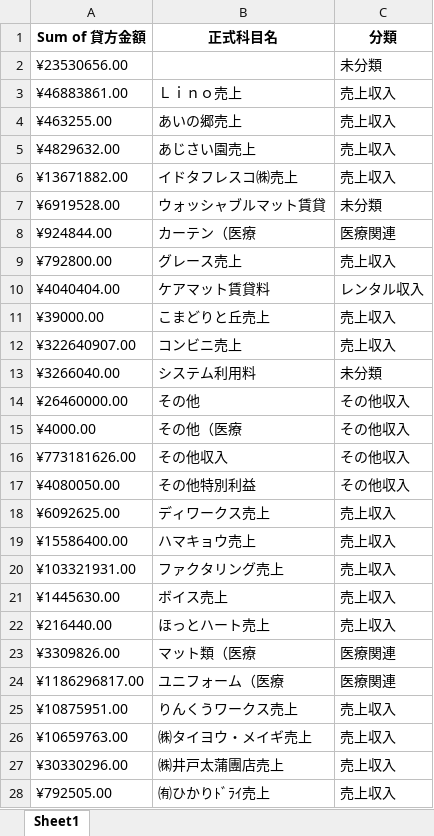
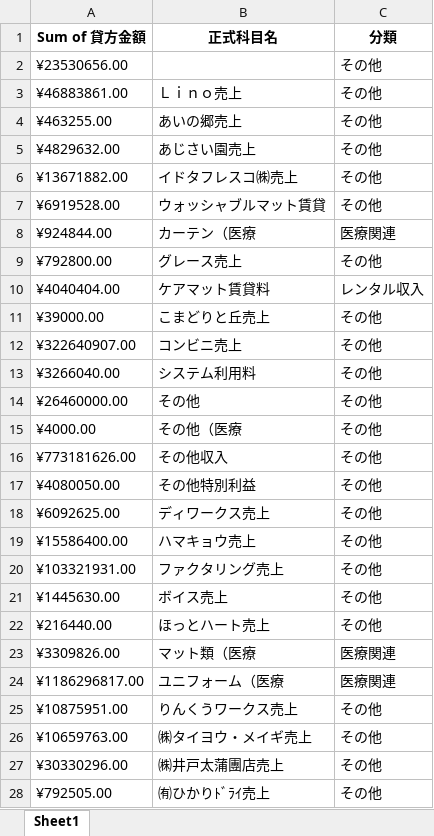
Before and after one commit to philipeq98/Python, an Excel workbook: revenueclassification2.xlsx, sheet Sheet1, drawn as a sheet; only a part is shown; values as stored, in another font and other column widths than the file's, no borders; the diff covers the shown part only; the diff names each change by its address in the sheet, - before the commit and + after, or states it on an @@ line.

```diff
--- a/revenueclassification2.xlsx (sheet Sheet1)
+++ b/revenueclassification2.xlsx (sheet Sheet1)
-C2 (分類): 未分類
+C2 (分類): その他
-C3:C6 (分類): 売上収入
+C3:C6 (分類): その他
-C7 (分類): 未分類
+C7 (分類): その他
-C9 (分類): 売上収入
+C9 (分類): その他
-C11:C12 (分類): 売上収入
+C11:C12 (分類): その他
-C13 (分類): 未分類
+C13 (分類): その他
-C14:C17 (分類): その他収入
+C14:C17 (分類): その他
-C18:C22 (分類): 売上収入
+C18:C22 (分類): その他
-C25:C28 (分類): 売上収入
+C25:C28 (分類): その他
```
Also changed, not shown: 38 edited cells elsewhere in this sheet, 2 other files.
